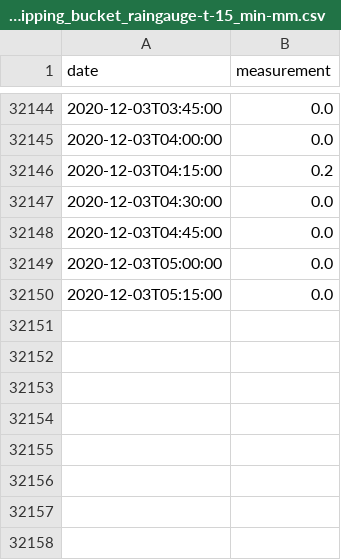
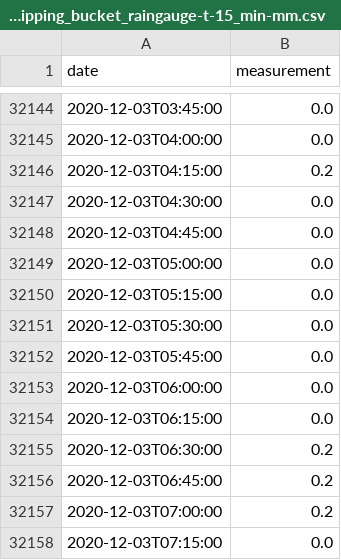
Before and after one commit to sgrieve/auto-chesswatch, a CSV file: data/278744TP-rainfall-tipping_bucket_raingauge-t-15_min-mm.csv, drawn as a sheet; only a part is shown, gaps mark what is left out; the diff names each change by its address in the sheet, - before the commit and + after, or states it on an @@ line.

```diff
--- a/data/278744TP-rainfall-tipping_bucket_raingauge-t-15_min-mm.csv
+++ b/data/278744TP-rainfall-tipping_bucket_raingauge-t-15_min-mm.csv
+row 32151: 2020-12-03T05:30:00 | 0.0
+row 32152: 2020-12-03T05:45:00 | 0.0
+row 32153: 2020-12-03T06:00:00 | 0.0
+row 32154: 2020-12-03T06:15:00 | 0.0
+row 32155: 2020-12-03T06:30:00 | 0.2
+row 32156: 2020-12-03T06:45:00 | 0.2
+row 32157: 2020-12-03T07:00:00 | 0.2
+row 32158: 2020-12-03T07:15:00 | 0.0
```
Also changed, not shown: 6 other files.
